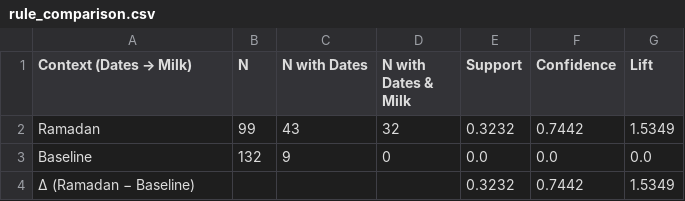
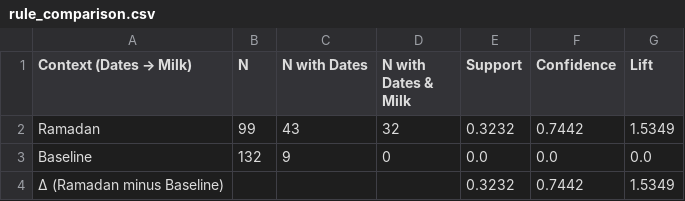
Before and after one commit to marennodenes/Business-Intelligence, a CSV file: week3_marketingAnalysis/rule_comparison.csv, drawn as a sheet.

```diff
--- a/week3_marketingAnalysis/rule_comparison.csv
+++ b/week3_marketingAnalysis/rule_comparison.csv
@@ -3,2 +3,2 @@ Ramadan,99,43,32,0.3232,0.7442,1.5349
 Baseline,132,9,0,0.0,0.0,0.0
-Δ (Ramadan − Baseline),,,,0.3232,0.7442,1.5349
+Δ (Ramadan minus Baseline),,,,0.3232,0.7442,1.5349
```
Also changed, not shown: 2 other files.
